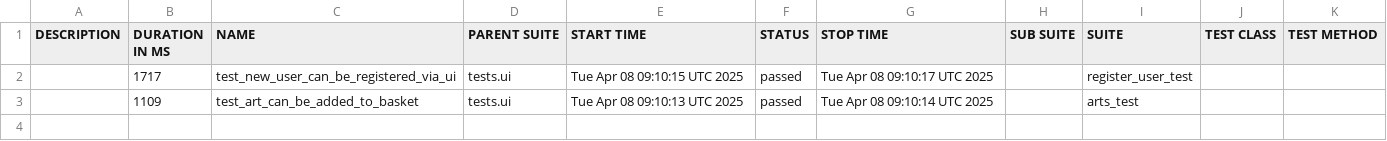
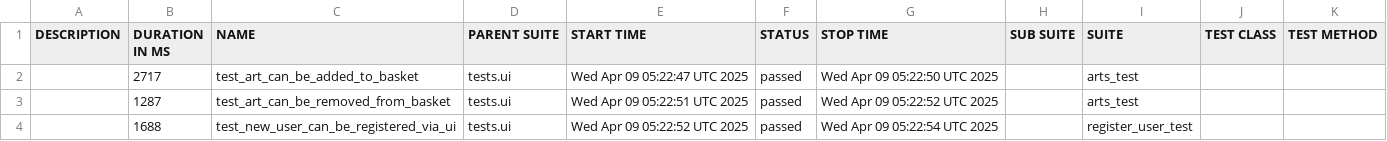
Before and after one commit to PKuravskyi/PetPythonPlaywright, a CSV file: data/suites.csv, drawn as a sheet.

```diff
--- a/data/suites.csv
+++ b/data/suites.csv
@@ -1,3 +1,4 @@
 "DESCRIPTION","DURATION IN MS","NAME","PARENT SUITE","START TIME","STATUS","STOP TIME","SUB SUITE","SUITE","TEST CLASS","TEST METHOD"
-"","1717","test_new_user_can_be_registered_via_ui","tests.ui","Tue Apr 08 09:10:15 UTC 2025","passed","Tue Apr 08 09:10:17 UTC 2025","","register_user_test","",""
-"","1109","test_art_can_be_added_to_basket","tests.ui","Tue Apr 08 09:10:13 UTC 2025","passed","Tue Apr 08 09:10:14 UTC 2025","","arts_test","",""
+"","2717","test_art_can_be_added_to_basket","tests.ui","Wed Apr 09 05:22:47 UTC 2025","passed","Wed Apr 09 05:22:50 UTC 2025","","arts_test","",""
+"","1287","test_art_can_be_removed_from_basket","tests.ui","Wed Apr 09 05:22:51 UTC 2025","passed","Wed Apr 09 05:22:52 UTC 2025","","arts_test","",""
+"","1688","test_new_user_can_be_registered_via_ui","tests.ui","Wed Apr 09 05:22:52 UTC 2025","passed","Wed Apr 09 05:22:54 UTC 2025","","register_user_test","",""
```
Also changed, not shown: 26 other files.
